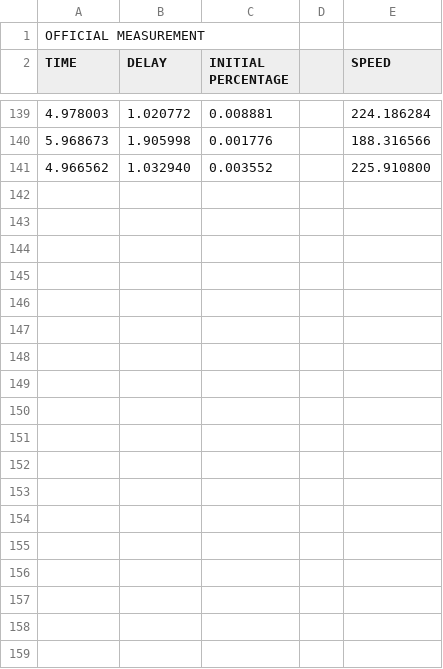
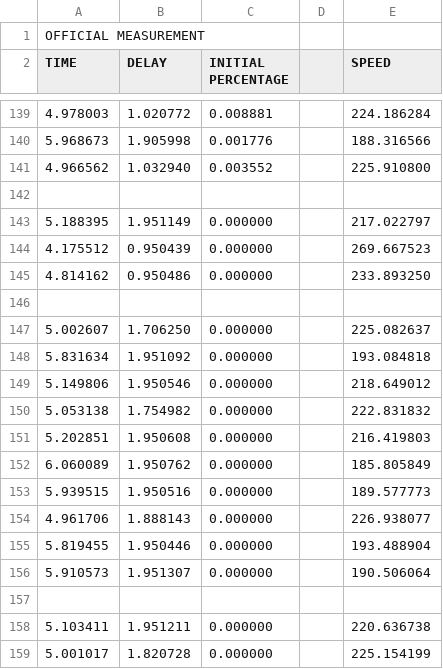
Before and after one commit to Pierfo/scheduler_processi, a CSV file: generic.csv, drawn as a sheet; only a part is shown, gaps mark what is left out; the diff covers the shown part only; the diff names each change by its address in the sheet, - before the commit and + after, or states it on an @@ line.

```diff
--- a/generic.csv
+++ b/generic.csv
+row 142: (empty)
+row 143: 5.188395 | 1.951149 | 0.000000 |  | 217.022797
+row 144: 4.175512 | 0.950439 | 0.000000 |  | 269.667523
+row 145: 4.814162 | 0.950486 | 0.000000 |  | 233.893250
+row 146: (empty)
+row 147: 5.002607 | 1.706250 | 0.000000 |  | 225.082637
+row 148: 5.831634 | 1.951092 | 0.000000 |  | 193.084818
+row 149: 5.149806 | 1.950546 | 0.000000 |  | 218.649012
+row 150: 5.053138 | 1.754982 | 0.000000 |  | 222.831832
+row 151: 5.202851 | 1.950608 | 0.000000 |  | 216.419803
+row 152: 6.060089 | 1.950762 | 0.000000 |  | 185.805849
+row 153: 5.939515 | 1.950516 | 0.000000 |  | 189.577773
+row 154: 4.961706 | 1.888143 | 0.000000 |  | 226.938077
+row 155: 5.819455 | 1.950446 | 0.000000 |  | 193.488904
+row 156: 5.910573 | 1.951307 | 0.000000 |  | 190.506064
+row 157: (empty)
+row 158: 5.103411 | 1.951211 | 0.000000 |  | 220.636738
+row 159: 5.001017 | 1.820728 | 0.000000 |  | 225.154199
```
Also changed, not shown: 18 added rows elsewhere in this file, realtime.csv, 4 other files.
